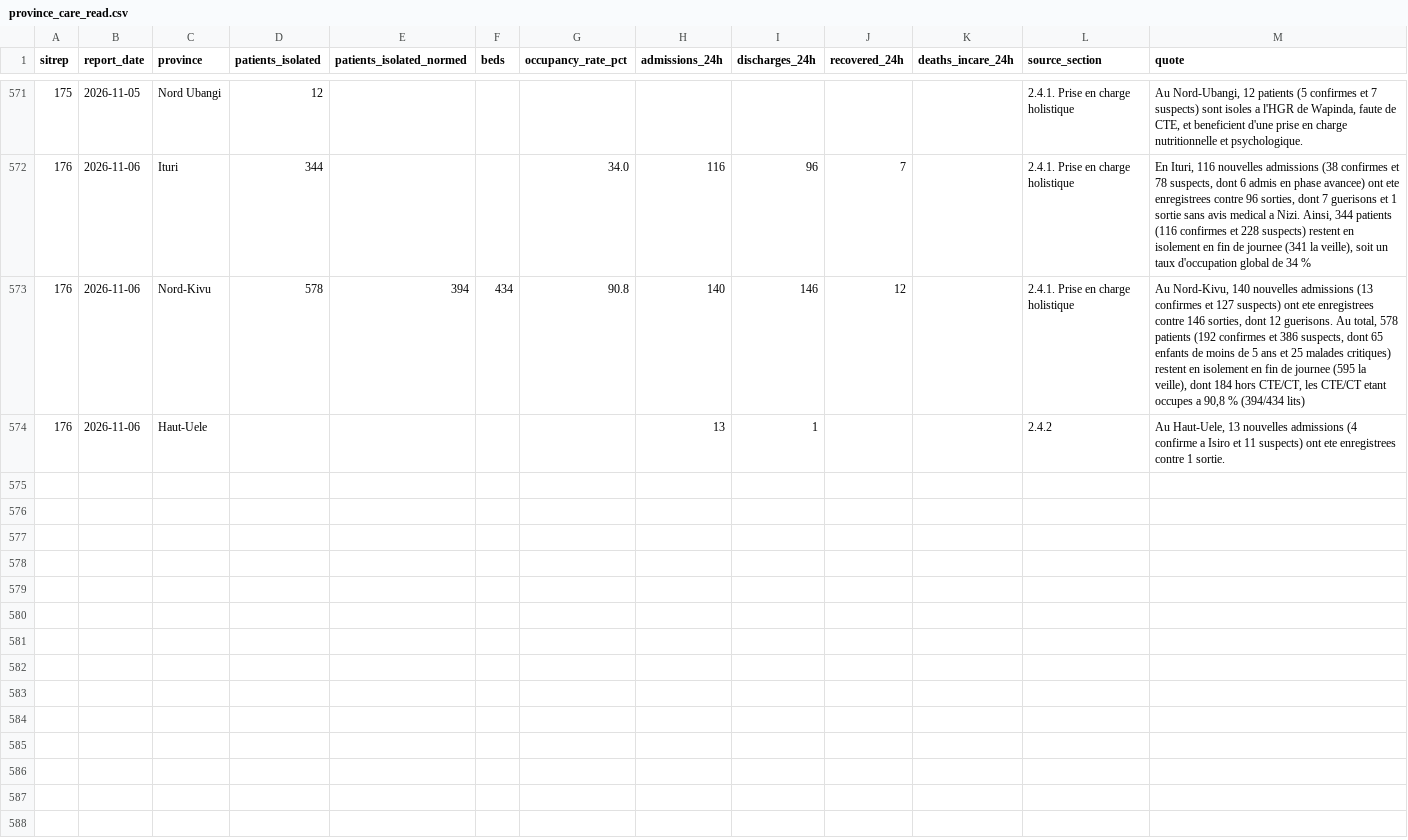
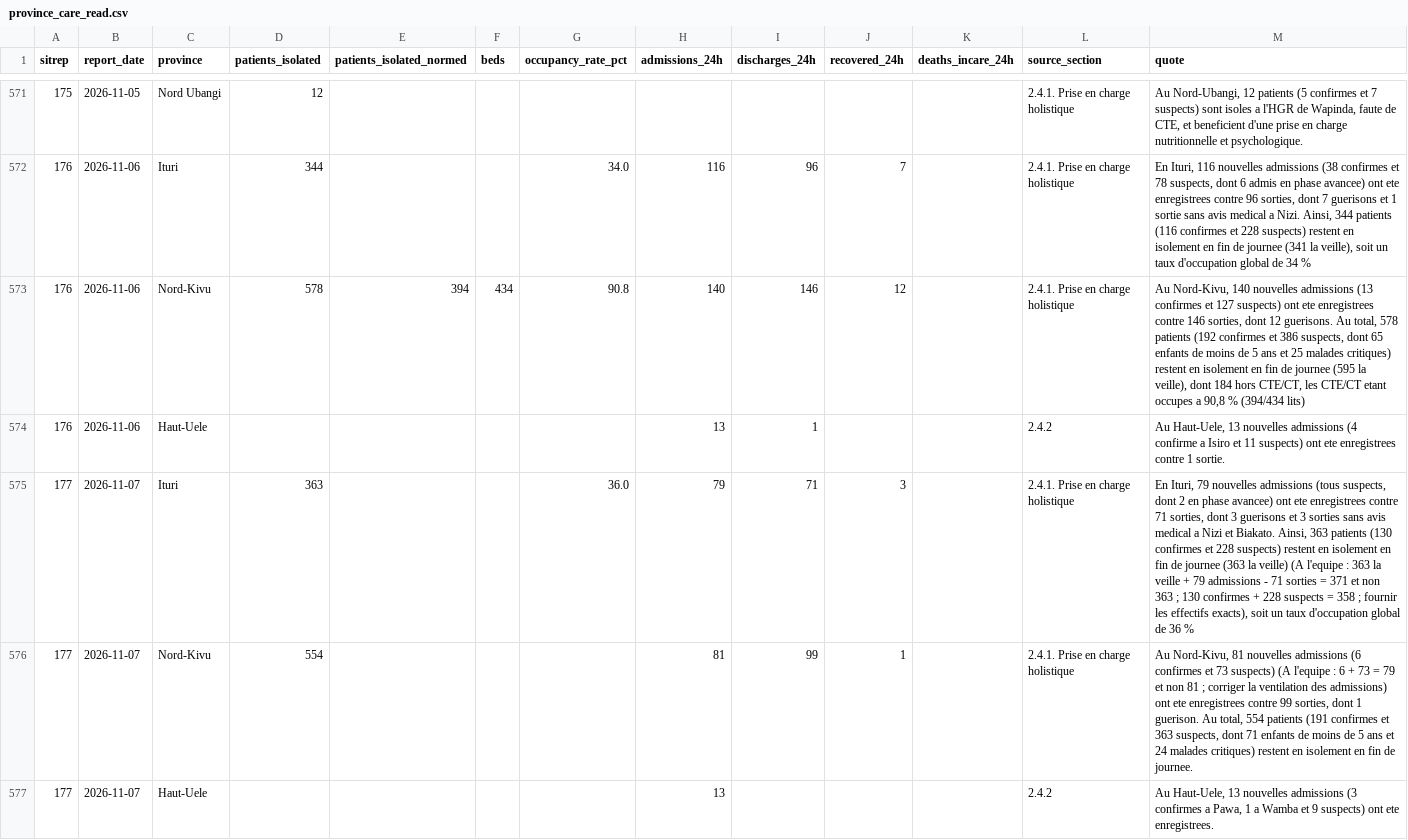
Before and after one commit to epiforecasts/BVDOutbreakSize, a CSV file: data/province_care_read.csv, drawn as a sheet; only a part is shown, gaps mark what is left out; the diff names each change by its address in the sheet, - before the commit and + after, or states it on an @@ line.

```diff
--- a/data/province_care_read.csv
+++ b/data/province_care_read.csv
+row 575: 177 | 2026-11-07 | Ituri | 363 |  |  | 36.0 | 79 | 71 | 3 |  | 2.4.1. Prise en charge holistique | En Ituri, 79 nouvelles admissions (tous suspects, dont 2 en phase avancee) ont ete enregistrees contre 71 sorties, dont 3 guerisons et 3 sorties sans avis medical a Nizi et Biakato. Ainsi, 363 patients (130 confirmes et 228 suspects) restent en isolement en fin de journee (363 la veille) (A l'equipe : 363 la veille + 79 admissions - 71 sorties = 371 et non 363 ; 130 confirmes + 228 suspects = 358 ; fournir les effectifs exacts), soit un taux d'occupation global de 36 %
+row 576: 177 | 2026-11-07 | Nord-Kivu | 554 |  |  |  | 81 | 99 | 1 |  | 2.4.1. Prise en charge holistique | Au Nord-Kivu, 81 nouvelles admissions (6 confirmes et 73 suspects) (A l'equipe : 6 + 73 = 79 et non 81 ; corriger la ventilation des admissions) ont ete enregistrees contre 99 sorties, dont 1 guerison. Au total, 554 patients (191 confirmes et 363 suspects, dont 71 enfants de moins de 5 ans et 24 malades critiques) restent en isolement en fin de journee.
+row 577: 177 | 2026-11-07 | Haut-Uele |  |  |  |  | 13 |  |  |  | 2.4.2 | Au Haut-Uele, 13 nouvelles admissions (3 confirmes a Pawa, 1 a Wamba et 9 suspects) ont ete enregistrees.
```
Also changed, not shown: data/insp_sitrep_scanned.csv, data/province_care_scanned.csv, 8 other files.
